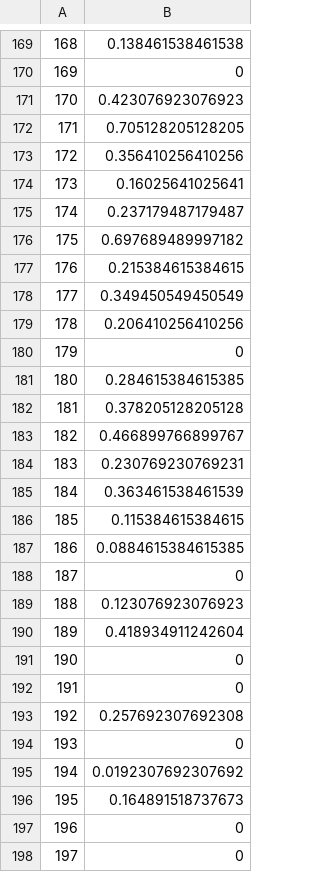
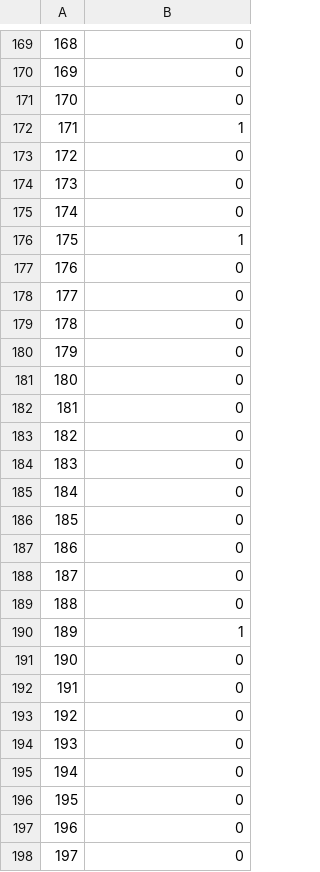
Before and after one commit to Aneruth/Autism-Prediction, a CSV file: Data/final_sub.csv, drawn as a sheet; only a part is shown, gaps mark what is left out; the diff covers the shown part only.

```diff
--- a/Data/final_sub.csv
+++ b/Data/final_sub.csv
@@ -169 +169 @@
-168,0.138461538461538
+168,"0"
@@ -171,9 +171,9 @@
-170,0.423076923076923
-171,0.705128205128205
-172,0.356410256410256
-173,0.16025641025641
-174,0.237179487179487
-175,0.697689489997182
-176,0.215384615384615
-177,0.349450549450549
-178,0.206410256410256
+170,"0"
+171,"1"
+172,"0"
+173,"0"
+174,"0"
+175,"1"
+176,"0"
+177,"0"
+178,"0"
@@ -181,7 +181,7 @@
-180,0.284615384615385
-181,0.378205128205128
-182,0.466899766899767
-183,0.230769230769231
-184,0.363461538461539
-185,0.115384615384615
-186,0.0884615384615385
+180,"0"
+181,"0"
+182,"0"
+183,"0"
+184,"0"
+185,"0"
+186,"0"
@@ -189,2 +189,2 @@
-188,0.123076923076923
-189,0.418934911242604
+188,"0"
+189,"1"
@@ -193 +193 @@
-192,0.257692307692308
+192,"0"
@@ -195,2 +195,2 @@
-194,0.0192307692307692
-195,0.164891518737673
+194,"0"
+195,"0"
```
Also changed, not shown: 1 added row, 1 removed row and 100 edited cells elsewhere in this file, 2 other files.
